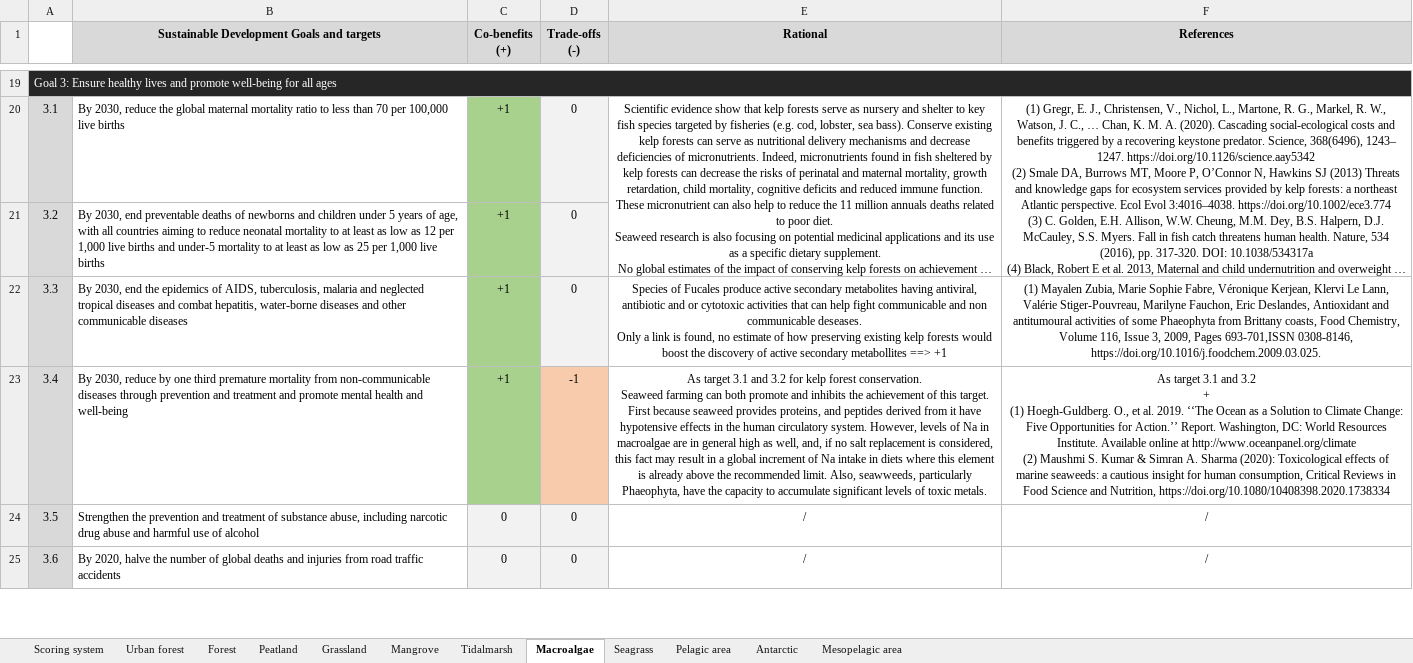
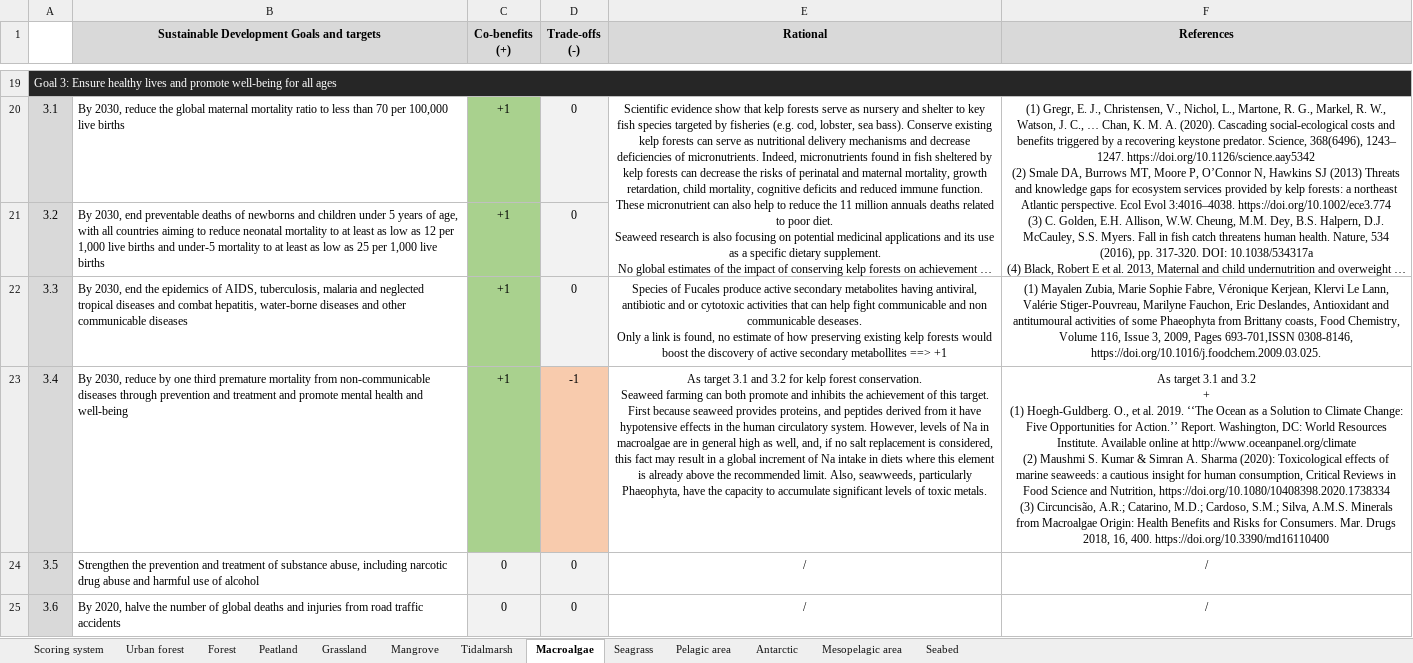
Before and after one commit to GaelMariani/NCSSDGproj, an Excel workbook: rawdata/supplementary_material_V3.xlsx, sheet Macroalgae, drawn as a sheet; only a part is shown, gaps mark what is left out; long unchanged cells end in …; values as stored, in another font and other column widths than the file's, no borders; ↵ is a line break in a cell; the diff names each change by its address in the sheet, - before the commit and + after, or states it on an @@ line.

```diff
--- a/rawdata/supplementary_material_V3.xlsx (sheet Macroalgae)
+++ b/rawdata/supplementary_material_V3.xlsx (sheet Macroalgae)
+sheet tab: Seabed
-F23 (References): …Nutrition, https://doi.org/10.1080/10408398.2020.1738334
+F23 (References): …Nutrition, https://doi.org/10.1080/10408398.2020.1738334 ↵ (3) Circuncisão, A.R.; Catarino, M.D.; Cardoso, S.M.; Silva, A.M.S. Minerals from Macroalgae Origin: Health Benefits and Risks for Consumers. Mar. Drugs 2018, 16, 400. https://doi.org/10.3390/md16110400
```
Also changed, not shown: sheet Pelagic area, sheet Mangrove, 7 other files.
